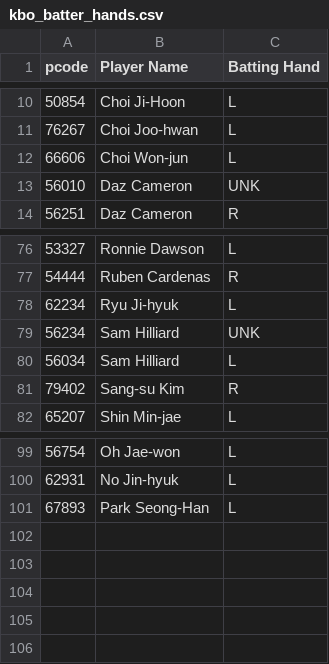
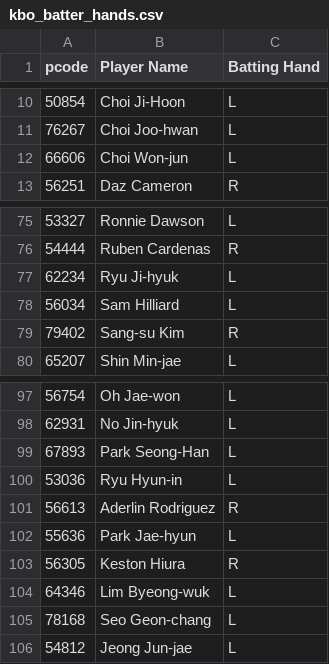
Before and after one commit to cgpropz/KBO, a CSV file: Batters-Data/kbo_batter_hands.csv, drawn as a sheet; only a part is shown, gaps mark what is left out; removed rows and columns are numbered as before the commit, all else as after; the diff names each change by its address in the sheet, - before the commit and + after, or states it on an @@ line.

```diff
--- a/Batters-Data/kbo_batter_hands.csv
+++ b/Batters-Data/kbo_batter_hands.csv
-row 13: 56010 | Daz Cameron | UNK
-row 79: 56234 | Sam Hilliard | UNK
+row 100: 53036 | Ryu Hyun-in | L
+row 101: 56613 | Aderlin Rodriguez | R
+row 102: 55636 | Park Jae-hyun | L
+row 103: 56305 | Keston Hiura | R
+row 104: 64346 | Lim Byeong-wuk | L
+row 105: 78168 | Seo Geon-chang | L
+row 106: 54812 | Jeong Jun-jae | L
```
Also changed, not shown: KBO_daily_pitching_stats.csv, Pitchers-Data/KBO_daily_pitching_stats.csv, 27 other files.
